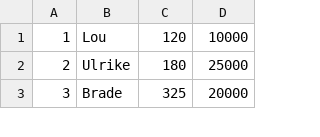
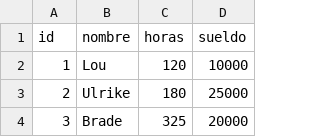
Before and after one commit to RicardoRGC/tp_laboratorio_1, a CSV file: TP_[3]/data.csv, drawn as a sheet; only a part is shown; the diff names each change by its address in the sheet, - before the commit and + after, or states it on an @@ line.

```diff
--- a/TP_[3]/data.csv
+++ b/TP_[3]/data.csv
+row 1: id | nombre | horas | sueldo
```
Also changed, not shown: 12 other files.
